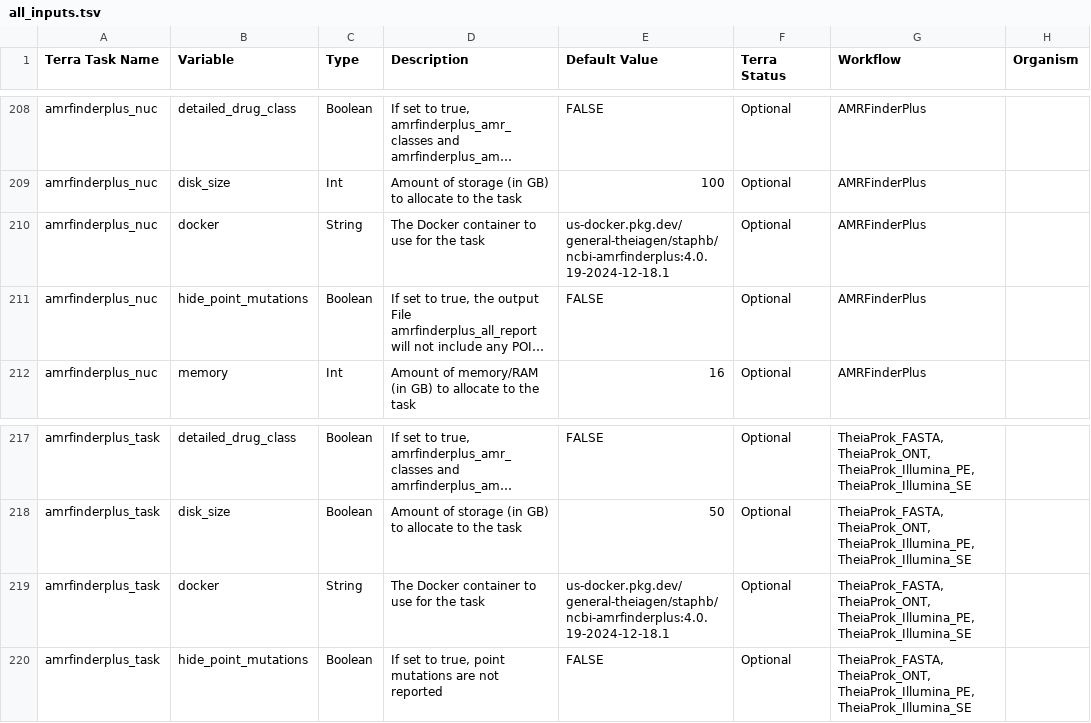
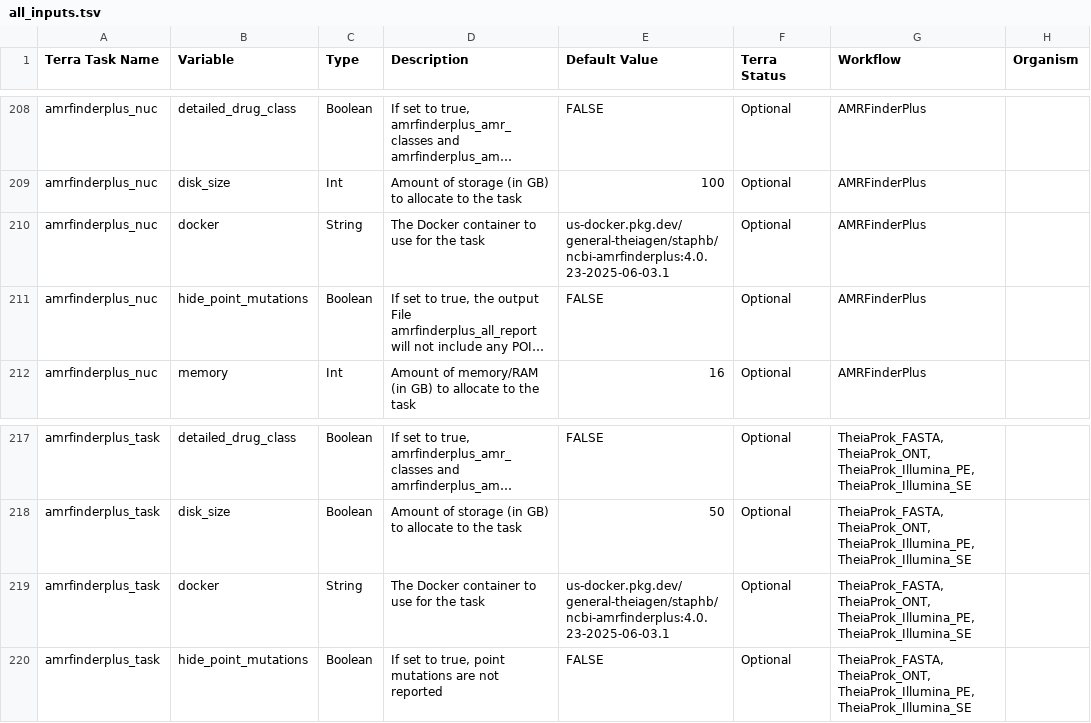
Before and after one commit to theiagen/public_health_bioinformatics, a TSV file: docs/assets/tables/all_inputs.tsv, drawn as a sheet; only a part is shown, gaps mark what is left out; long unchanged cells end in …; the diff names each change by its address in the sheet, - before the commit and + after, or states it on an @@ line.

Commit message:
amrfinder version and container update

```diff
--- a/docs/assets/tables/all_inputs.tsv
+++ b/docs/assets/tables/all_inputs.tsv
-E210 (Default Value): us-docker.pkg.dev/general-theiagen/staphb/ncbi-amrfinderplus:4.0.19-2024-12-18.1
+E210 (Default Value): us-docker.pkg.dev/general-theiagen/staphb/ncbi-amrfinderplus:4.0.23-2025-06-03.1
-E219 (Default Value): us-docker.pkg.dev/general-theiagen/staphb/ncbi-amrfinderplus:4.0.19-2024-12-18.1
+E219 (Default Value): us-docker.pkg.dev/general-theiagen/staphb/ncbi-amrfinderplus:4.0.23-2025-06-03.1
```
Also changed, not shown: 1 other file.
